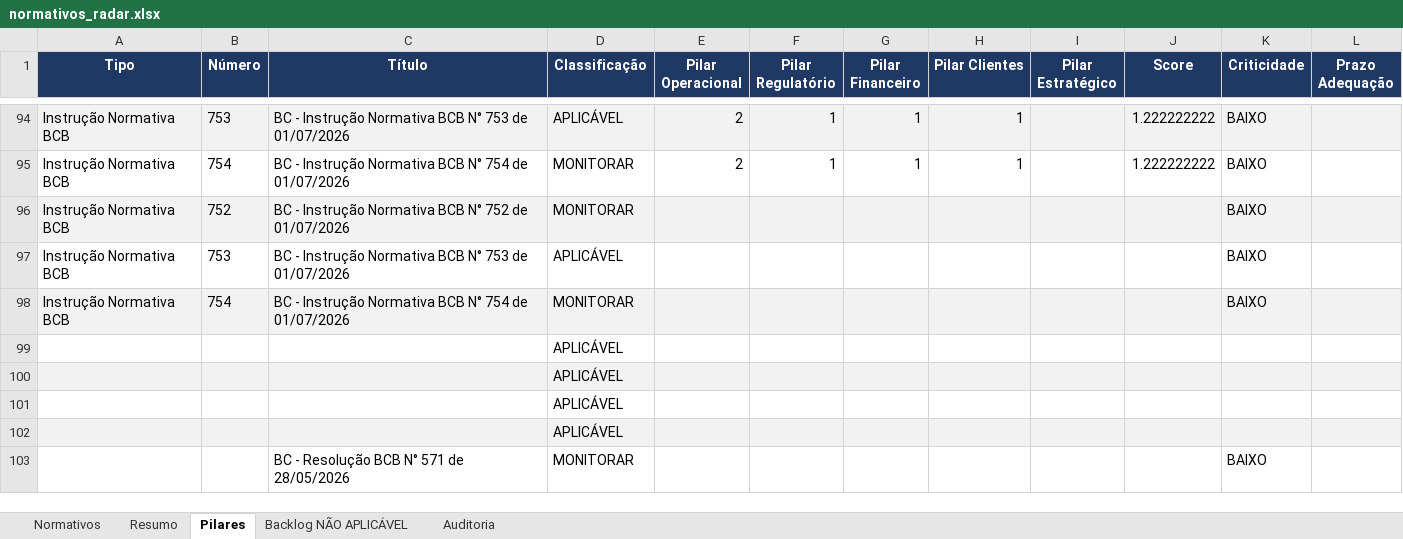
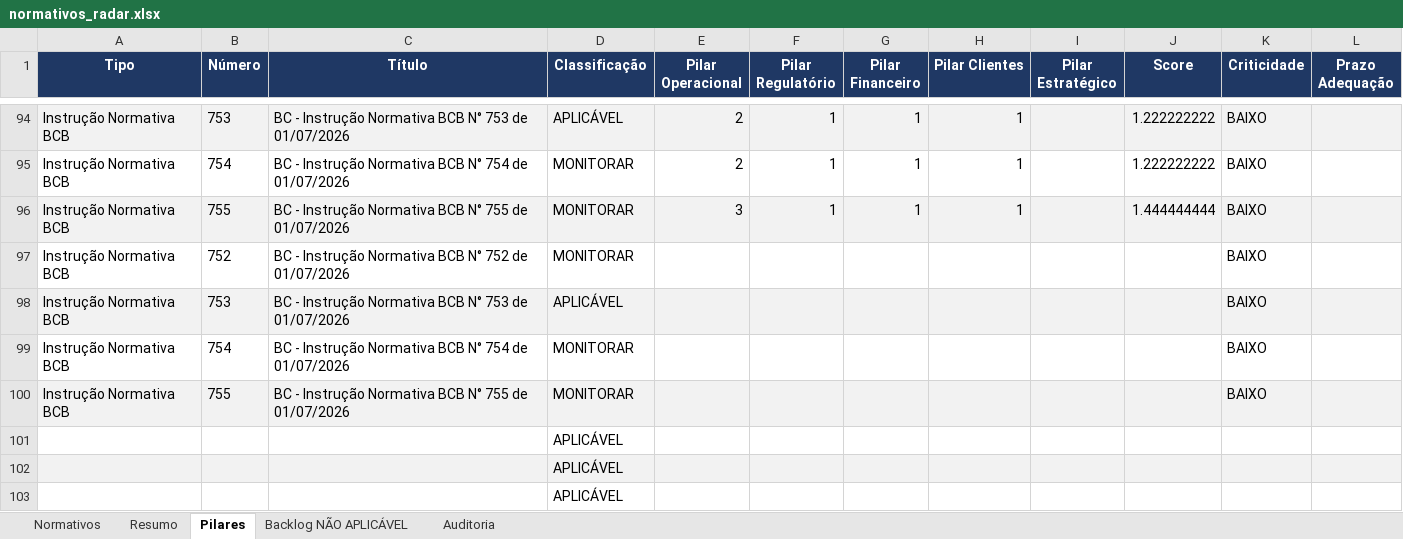
Before and after one commit to giovannabatistutti-ctrl/normativos_md, an Excel workbook: planilha/normativos_radar.xlsx, sheet Pilares, drawn as a sheet; only a part is shown, gaps mark what is left out; the shorter side is filled out with more unchanged rows; values as stored, in another font and other column widths than the file's, no borders; addresses are those after the commit; the diff names each change by its address in the sheet, - before the commit and + after, or states it on an @@ line.

```diff
--- a/planilha/normativos_radar.xlsx (sheet Pilares)
+++ b/planilha/normativos_radar.xlsx (sheet Pilares)
+row 96: Instrução Normativa BCB | 755 | BC - Instrução Normativa BCB N° 755 de 01/07/2026 | MONITORAR | 3 | 1 | 1 | 1 |  | 1.444444444 | BAIXO
-A97:L97 fill: #F2F2F2
+A97:L97 fill: none
-A98:L98 fill: none
+A98:L98 fill: #F2F2F2
-A99:L99 fill: #F2F2F2
+A99:L99 fill: none
+row 100: Instrução Normativa BCB | 755 | BC - Instrução Normativa BCB N° 755 de 01/07/2026 | MONITORAR |  |  |  |  |  |  | BAIXO
```
Also changed, not shown: sheet Normativos, sheet Auditoria, sheet Backlog NÃO APLICÁVEL, sheet Resumo.
